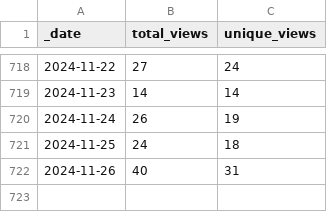
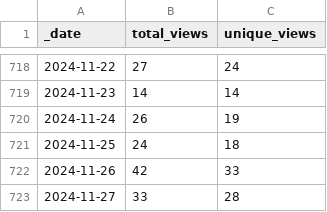
Before and after one commit to markusschanta/awesome-jupyter, a CSV file: traffic/views.csv, drawn as a sheet; only a part is shown, gaps mark what is left out.

Commit message:
GitHub traffic

```diff
--- a/traffic/views.csv
+++ b/traffic/views.csv
@@ -721,2 +721,3 @@ _date,total_views,unique_views
 2024-11-25,24,18
-2024-11-26,40,31
+2024-11-26,42,33
+2024-11-27,33,28
```
Also changed, not shown: traffic/clones.csv, 1 other file.
